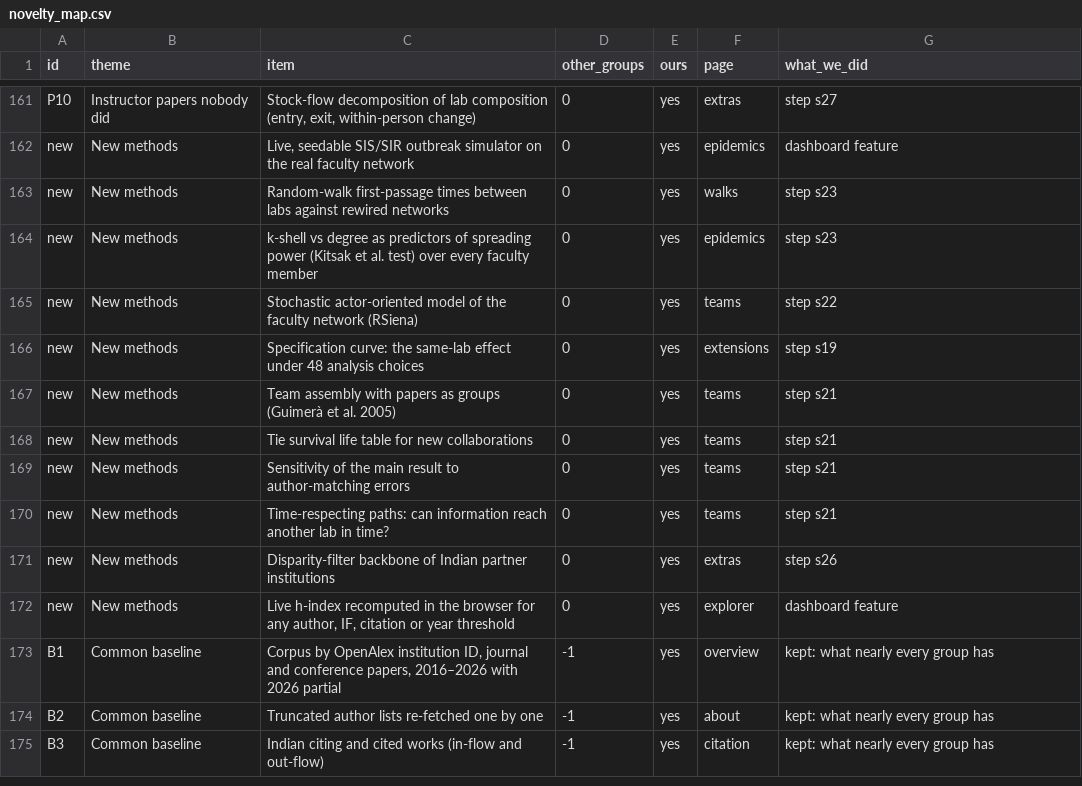
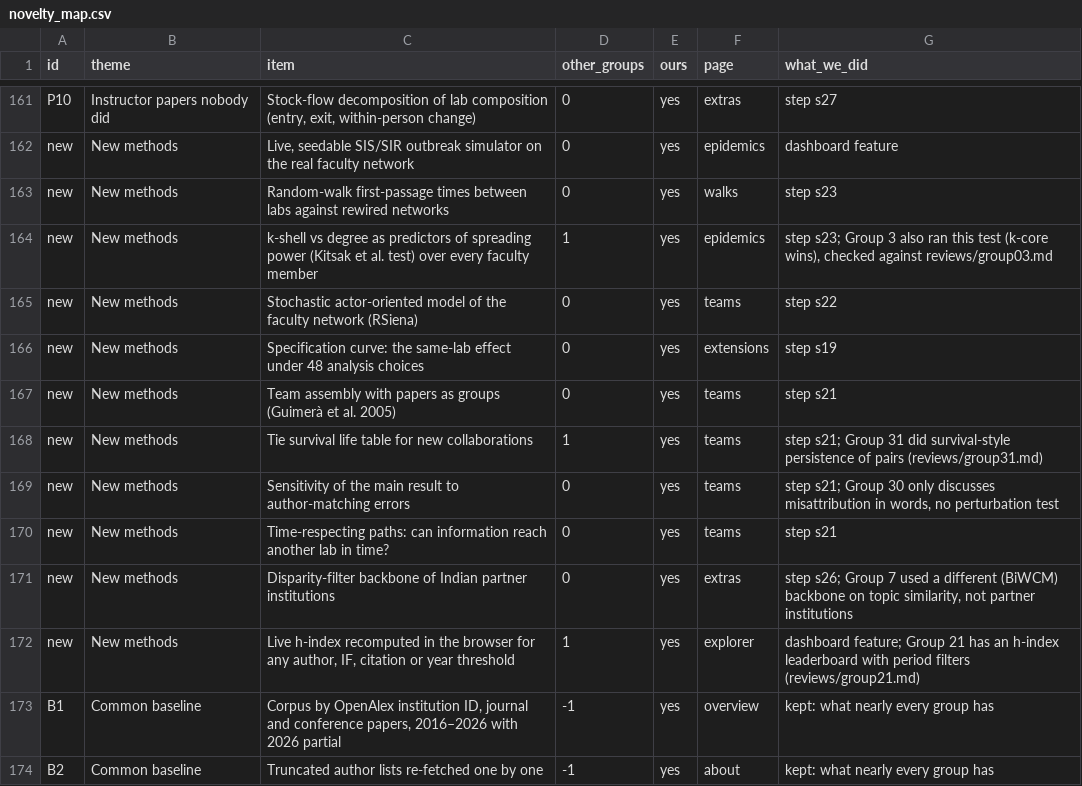
Before and after one commit to Devansh061105/dpcn-group29, a CSV file: data/manual/novelty_map.csv, drawn as a sheet; only a part is shown, gaps mark what is left out; the shorter side is filled out with more unchanged rows.

Commit message:
Deepraj tasks: audit evidence, joining-years worksheet, verdicts, firsts checked

```diff
--- a/data/manual/novelty_map.csv
+++ b/data/manual/novelty_map.csv
@@ -163,3 +163,3 @@ new,New methods,"Live, seedable SIS/SIR outbreak simulator on the real faculty n
 new,New methods,Random-walk first-passage times between labs against rewired networks,0,yes,walks,step s23
-new,New methods,k-shell vs degree as predictors of spreading power (Kitsak et al. test) over every faculty member,0,yes,epidemics,step s23
+new,New methods,k-shell vs degree as predictors of spreading power (Kitsak et al. test) over every faculty member,1,yes,epidemics,"step s23; Group 3 also ran this test (k-core wins), checked against reviews/group03.md"
 new,New methods,Stochastic actor-oriented model of the faculty network (RSiena),0,yes,teams,step s22
@@ -167,7 +167,7 @@ new,New methods,Specification curve: the same-lab effect under 48 analysis choic
 new,New methods,Team assembly with papers as groups (Guimerà et al. 2005),0,yes,teams,step s21
-new,New methods,Tie survival life table for new collaborations,0,yes,teams,step s21
-new,New methods,Sensitivity of the main result to author-matching errors,0,yes,teams,step s21
+new,New methods,Tie survival life table for new collaborations,1,yes,teams,step s21; Group 31 did survival-style persistence of pairs (reviews/group31.md)
+new,New methods,Sensitivity of the main result to author-matching errors,0,yes,teams,"step s21; Group 30 only discusses misattribution in words, no perturbation test"
 new,New methods,Time-respecting paths: can information reach another lab in time?,0,yes,teams,step s21
-new,New methods,Disparity-filter backbone of Indian partner institutions,0,yes,extras,step s26
-new,New methods,"Live h-index recomputed in the browser for any author, IF, citation or year threshold",0,yes,explorer,dashboard feature
+new,New methods,Disparity-filter backbone of Indian partner institutions,0,yes,extras,"step s26; Group 7 used a different (BiWCM) backbone on topic similarity, not partner institutions"
+new,New methods,"Live h-index recomputed in the browser for any author, IF, citation or year threshold",1,yes,explorer,dashboard feature; Group 21 has an h-index leaderboard with period filters (reviews/group21.md)
 B1,Common baseline,"Corpus by OpenAlex institution ID, journal and conference papers, 2016–2026 with 2026 partial",-1,yes,overview,kept: what nearly every group has
```
Also changed, not shown: outputs/stats/research_citer_mechanisms.csv, 9 other files.
